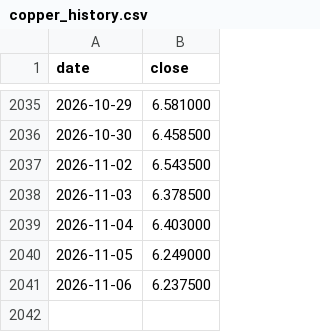
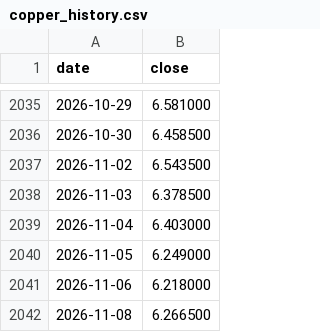
Before and after one commit to dusterjr/copper-scanner, a CSV file: data/copper_history.csv, drawn as a sheet; only a part is shown, gaps mark what is left out.

```diff
--- a/data/copper_history.csv
+++ b/data/copper_history.csv
@@ -2040,2 +2040,3 @@ date,close
 2026-11-05,6.249000
-2026-11-06,6.237500
+2026-11-06,6.218000
+2026-11-08,6.266500
```
Also changed, not shown: data/log/KXCOPPERW-26NOV1317.csv, data/log/runs.csv, 2 other files.
